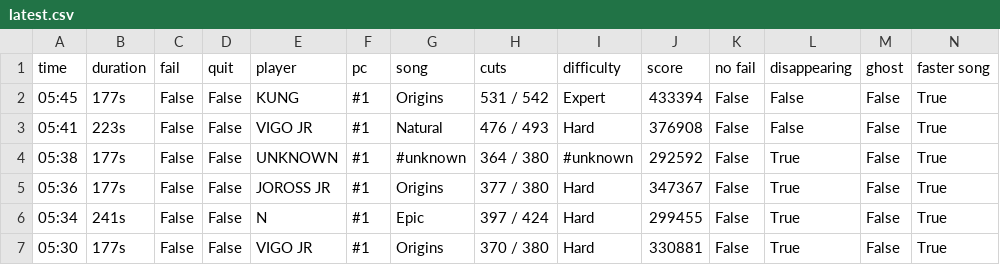
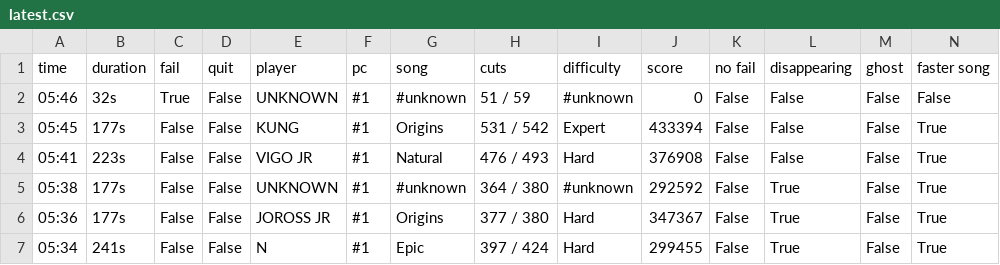
Before and after one commit to budidino/multiverse, a CSV file: latest.csv, drawn as a sheet; only a part is shown; the shorter side is filled out with more unchanged rows.

```diff
--- a/latest.csv
+++ b/latest.csv
@@ -1,2 +1,3 @@
 time, duration, fail, quit, player, pc, song, cuts, difficulty, score, no fail, disappearing, ghost, faster song
+05:46, 32s, True, False, UNKNOWN, #1, #unknown, 51 / 59, #unknown, 0, False, False, False, False
 05:45, 177s, False, False, KUNG, #1, Origins, 531 / 542, Expert, 433394, False, False, False, True
```
Also changed, not shown: 2 other files.
